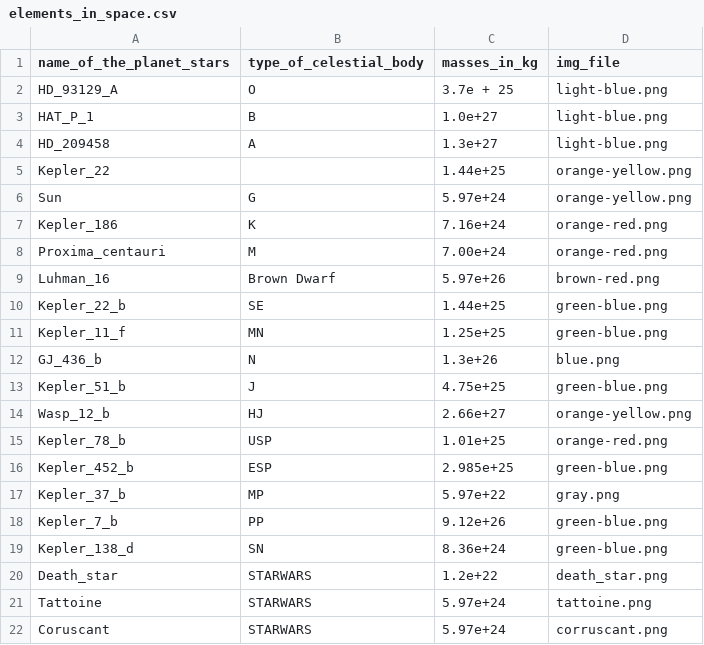
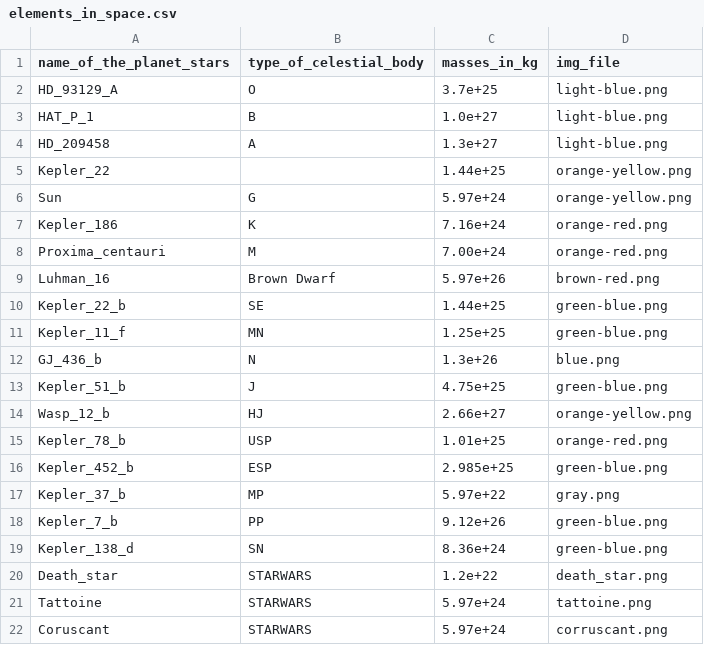
Before and after one commit to ThatAquarel/force_awakens, a CSV file: force_awakens/mechanics/elements_in_space.csv, drawn as a sheet.

```diff
--- a/force_awakens/mechanics/elements_in_space.csv
+++ b/force_awakens/mechanics/elements_in_space.csv
@@ -1,3 +1,3 @@
 name_of_the_planet_stars,type_of_celestial_body,masses_in_kg,img_file
-HD_93129_A,O,3.7e + 25,light-blue.png
+HD_93129_A,O,3.7e+25,light-blue.png
 HAT_P_1,B,1.0e+27,light-blue.png
```
Also changed, not shown: 5 other files.
